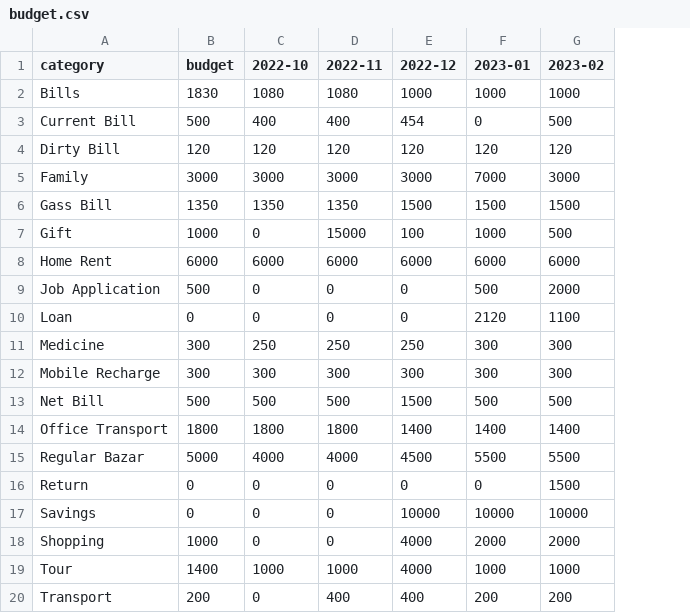
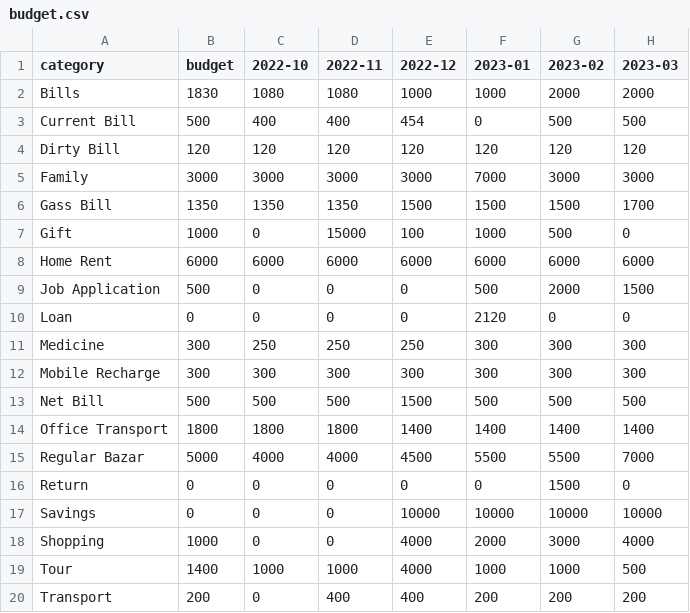
Before and after one commit to sohelranacse/analysis-data, a CSV file: budget/budget.csv, drawn as a sheet; the diff names each change by its address in the sheet, - before the commit and + after, or states it on an @@ line.

```diff
--- a/budget/budget.csv
+++ b/budget/budget.csv
+column H (2023-03), rows 2-20: 2000 | 500 | 120 | 3000 | 1700 | 0 | 6000 | 1500 | 0 | 300 | 300 | 500 | 1400 | 7000 | 0 | 10000 | 4000 | 500 | 200
-G2 (2023-02): 1000
+G2 (2023-02): 2000
-G10 (2023-02): 1100
+G10 (2023-02): 0
-G18 (2023-02): 2000
+G18 (2023-02): 3000
```
Also changed, not shown: budget/data.csv.
